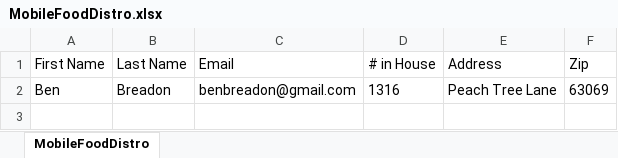
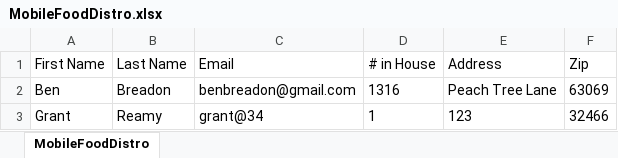
Before and after one commit to greamy/KLFMobileDistroWebForm, an Excel workbook: KLF_Django/WebForm/ExcelDocs/MobileFoodDistro.xlsx, sheet MobileFoodDistro, drawn as a sheet; values as stored, in another font and other column widths than the file's, no borders; the diff names each change by its address in the sheet, - before the commit and + after, or states it on an @@ line.

```diff
--- a/KLF_Django/WebForm/ExcelDocs/MobileFoodDistro.xlsx (sheet MobileFoodDistro)
+++ b/KLF_Django/WebForm/ExcelDocs/MobileFoodDistro.xlsx (sheet MobileFoodDistro)
+row 3: Grant | Reamy | grant@34 | 1 | 123 | 32466
```
Also changed, not shown: 4 other files.
